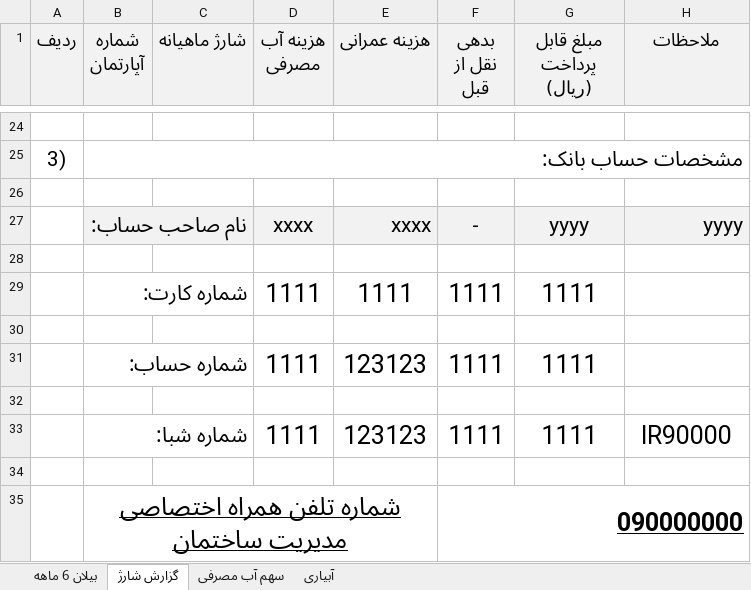
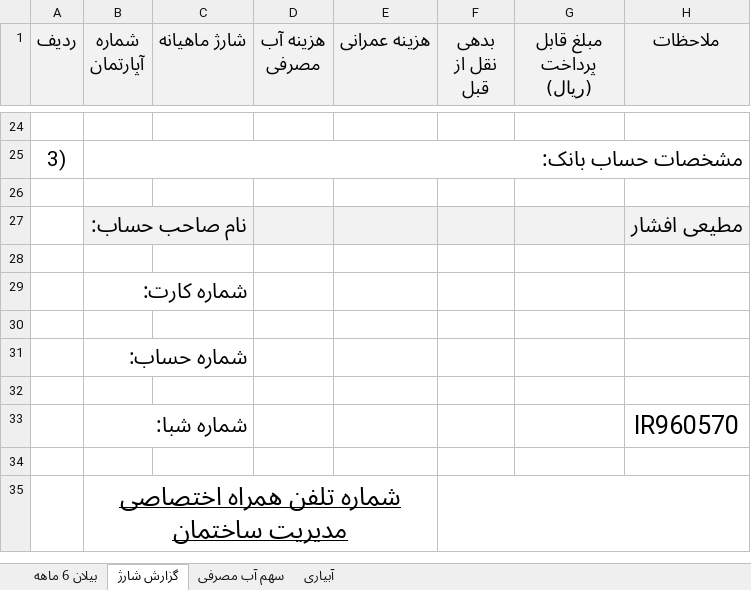
Before and after one commit to mehrshaad/Apartment_Management, an Excel workbook: FreeForm.xlsx, sheet گزارش شارژ, drawn as a sheet; only a part is shown, gaps mark what is left out; values as stored, in another font and other column widths than the file's, no borders; removed rows and columns are numbered as before the commit, all else as after; the diff names each change by its address in the sheet, - before the commit and + after, or states it on an @@ line.

```diff
--- a/FreeForm.xlsx (sheet گزارش شارژ)
+++ b/FreeForm.xlsx (sheet گزارش شارژ)
-row 27:  | نام صاحب حساب: |  | xxxx | xxxx | - | yyyy | yyyy
+row 27:  | نام صاحب حساب: |  |  |  |  |  | مطیعی افشار
-row 29:  | شماره کارت: |  | 1111 | 1111 | 1111 | 1111
+row 29:  | شماره کارت:
-row 31:  | شماره حساب: |  | 1111 | 123123 | 1111 | 1111
+row 31:  | شماره حساب:
-row 33:  | شماره شبا: |  | 1111 | 123123 | 1111 | 1111 | IR90000
+row 33:  | شماره شبا: |  |  |  |  |  | IR960570
-F35 (بدهی نقل از قبل): 090000000
+F35 (بدهی نقل از قبل): (empty)
```
Also changed, not shown: 19 other files.
